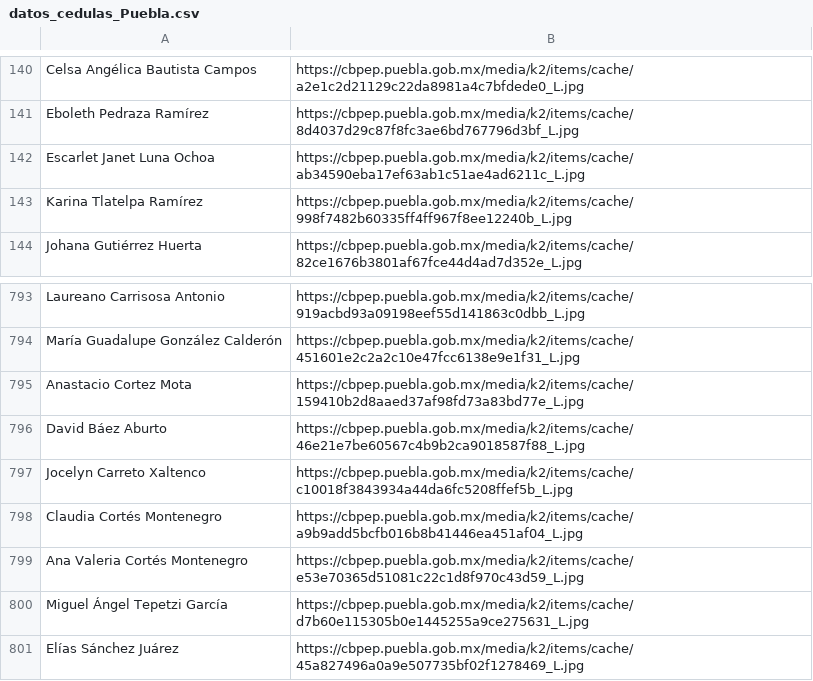
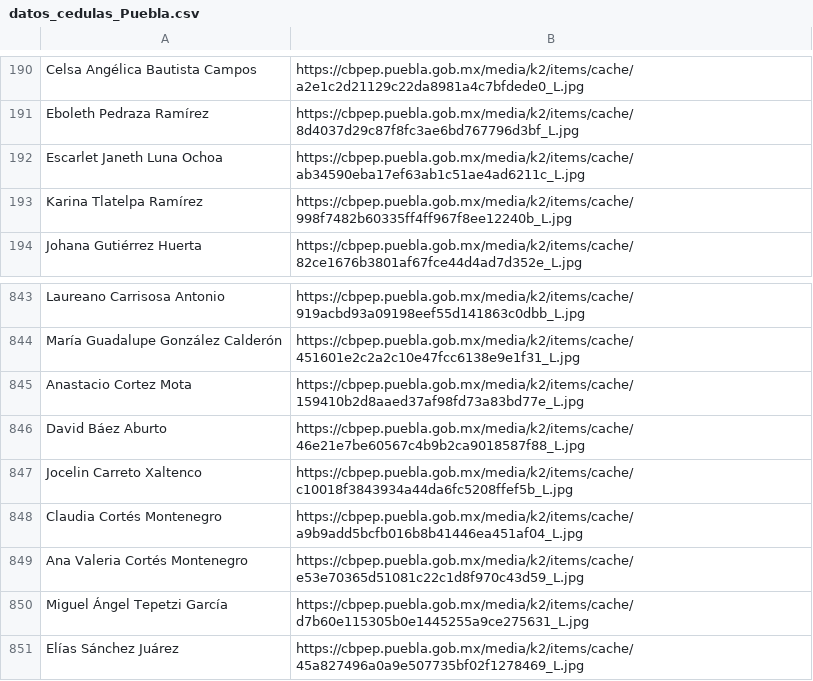
Before and after one commit to jolarove/cedulas, a CSV file: Datos/Estados/datos_cedulas_Puebla.csv, drawn as a sheet; only a part is shown, gaps mark what is left out; the diff covers the shown part only.

Commit message:
Actualización datos cédulas estados

```diff
--- a/Datos/Estados/datos_cedulas_Puebla.csv
+++ b/Datos/Estados/datos_cedulas_Puebla.csv
@@ -141,3 +191,3 @@ Celsa Angélica Bautista Campos,https://cbpep.puebla.gob.mx/media/k2/items/cache
 Eboleth Pedraza Ramírez,https://cbpep.puebla.gob.mx/media/k2/items/cache/8d4037d29c87f8fc3ae6bd767796d3bf_L.jpg
-Escarlet Janet Luna Ochoa,https://cbpep.puebla.gob.mx/media/k2/items/cache/ab34590eba17ef63ab1c51ae4ad6211c_L.jpg
+Escarlet Janeth Luna Ochoa,https://cbpep.puebla.gob.mx/media/k2/items/cache/ab34590eba17ef63ab1c51ae4ad6211c_L.jpg
 Karina Tlatelpa Ramírez,https://cbpep.puebla.gob.mx/media/k2/items/cache/998f7482b60335ff4ff967f8ee12240b_L.jpg
@@ -796,3 +846,3 @@ Anastacio Cortez Mota,https://cbpep.puebla.gob.mx/media/k2/items/cache/159410b2d
 David Báez Aburto,https://cbpep.puebla.gob.mx/media/k2/items/cache/46e21e7be60567c4b9b2ca9018587f88_L.jpg
-Jocelyn Carreto Xaltenco,https://cbpep.puebla.gob.mx/media/k2/items/cache/c10018f3843934a44da6fc5208ffef5b_L.jpg
+Jocelin Carreto Xaltenco,https://cbpep.puebla.gob.mx/media/k2/items/cache/c10018f3843934a44da6fc5208ffef5b_L.jpg
 Claudia Cortés Montenegro,https://cbpep.puebla.gob.mx/media/k2/items/cache/a9b9add5bcfb016b8b41446ea451af04_L.jpg
```
Also changed, not shown: 50 added rows elsewhere in this file, Datos/cedulas_borradas.csv, Datos/cedulas_borradas_nv_RNPDNO.csv, 7 other files.
